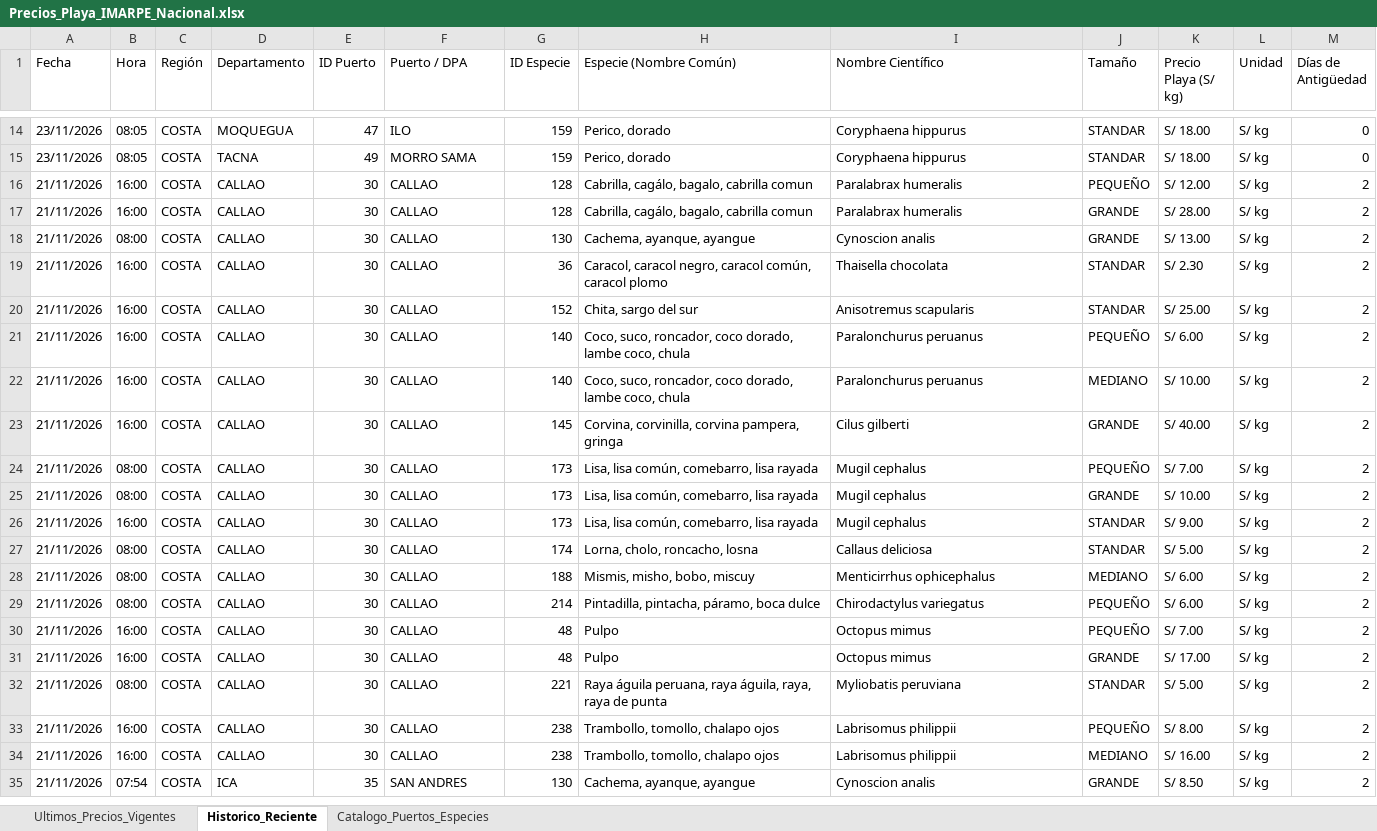
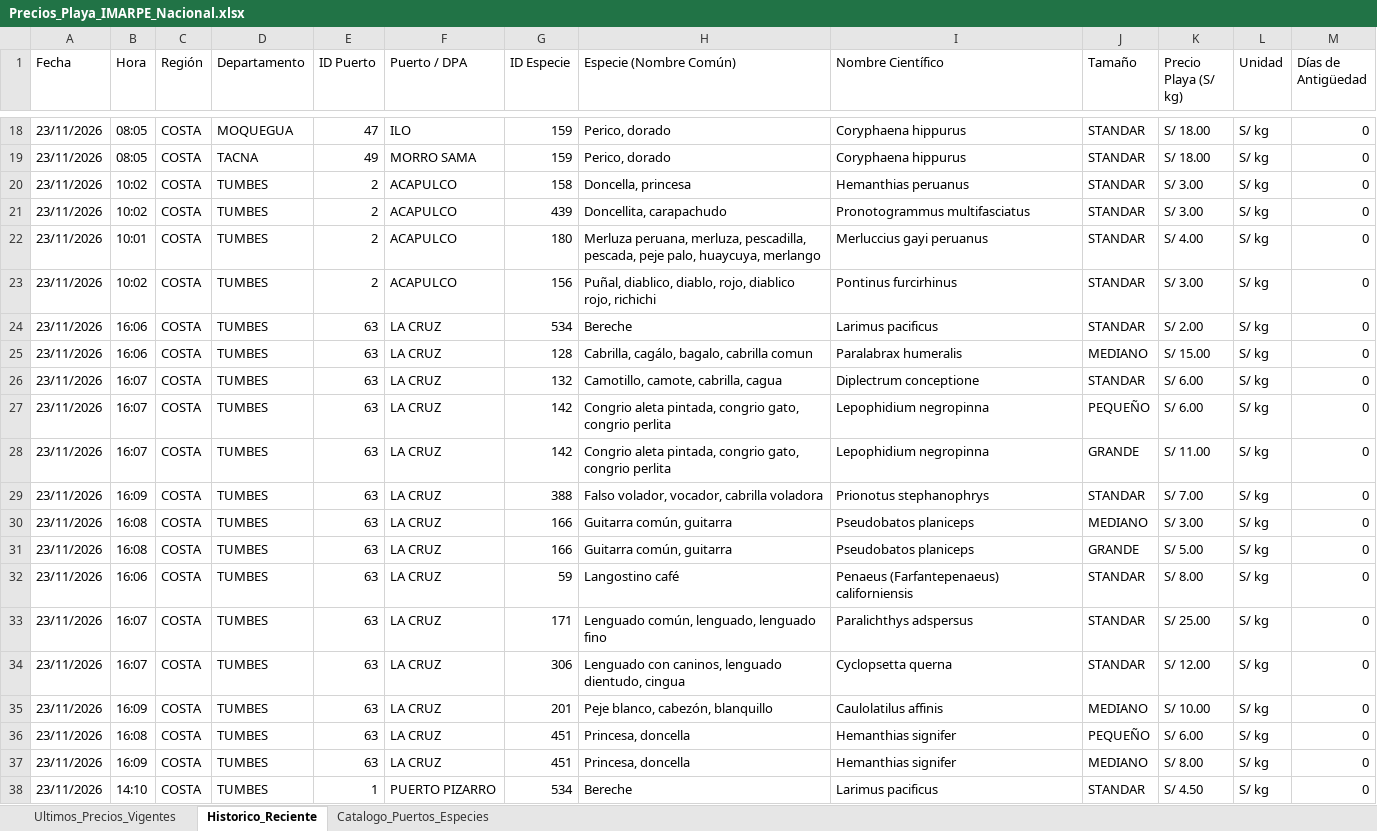
Before and after one commit to achayna/Generador-precios, an Excel workbook: output/Precios_Playa_IMARPE_Nacional.xlsx, sheet Historico_Reciente, drawn as a sheet; only a part is shown, gaps mark what is left out; the shorter side is filled out with more unchanged rows; values as stored, in another font and other column widths than the file's, no cell formats; the diff covers the shown part only; the diff names each change by its address in the sheet, - before the commit and + after, or states it on an @@ line.

```diff
--- a/output/Precios_Playa_IMARPE_Nacional.xlsx (sheet Historico_Reciente)
+++ b/output/Precios_Playa_IMARPE_Nacional.xlsx (sheet Historico_Reciente)
+row 20: 23/11/2026 | 10:02 | COSTA | TUMBES | 2 | ACAPULCO | 158 | Doncella, princesa | Hemanthias peruanus | STANDAR | S/ 3.00 | S/ kg | 0
+row 21: 23/11/2026 | 10:02 | COSTA | TUMBES | 2 | ACAPULCO | 439 | Doncellita, carapachudo | Pronotogrammus multifasciatus | STANDAR | S/ 3.00 | S/ kg | 0
+row 22: 23/11/2026 | 10:01 | COSTA | TUMBES | 2 | ACAPULCO | 180 | Merluza peruana, merluza, pescadilla, pescada, peje palo, huaycuya, merlango | Merluccius gayi peruanus | STANDAR | S/ 4.00 | S/ kg | 0
+row 23: 23/11/2026 | 10:02 | COSTA | TUMBES | 2 | ACAPULCO | 156 | Puñal, diablico, diablo, rojo, diablico rojo, richichi | Pontinus furcirhinus | STANDAR | S/ 3.00 | S/ kg | 0
+row 24: 23/11/2026 | 16:06 | COSTA | TUMBES | 63 | LA CRUZ | 534 | Bereche | Larimus pacificus | STANDAR | S/ 2.00 | S/ kg | 0
+row 25: 23/11/2026 | 16:06 | COSTA | TUMBES | 63 | LA CRUZ | 128 | Cabrilla, cagálo, bagalo, cabrilla comun | Paralabrax humeralis | MEDIANO | S/ 15.00 | S/ kg | 0
+row 26: 23/11/2026 | 16:07 | COSTA | TUMBES | 63 | LA CRUZ | 132 | Camotillo, camote, cabrilla, cagua | Diplectrum conceptione | STANDAR | S/ 6.00 | S/ kg | 0
+row 27: 23/11/2026 | 16:07 | COSTA | TUMBES | 63 | LA CRUZ | 142 | Congrio aleta pintada, congrio gato, congrio perlita | Lepophidium negropinna | PEQUEÑO | S/ 6.00 | S/ kg | 0
+row 28: 23/11/2026 | 16:07 | COSTA | TUMBES | 63 | LA CRUZ | 142 | Congrio aleta pintada, congrio gato, congrio perlita | Lepophidium negropinna | GRANDE | S/ 11.00 | S/ kg | 0
+row 29: 23/11/2026 | 16:09 | COSTA | TUMBES | 63 | LA CRUZ | 388 | Falso volador, vocador, cabrilla voladora | Prionotus stephanophrys | STANDAR | S/ 7.00 | S/ kg | 0
+row 30: 23/11/2026 | 16:08 | COSTA | TUMBES | 63 | LA CRUZ | 166 | Guitarra común, guitarra | Pseudobatos planiceps | MEDIANO | S/ 3.00 | S/ kg | 0
+row 31: 23/11/2026 | 16:08 | COSTA | TUMBES | 63 | LA CRUZ | 166 | Guitarra común, guitarra | Pseudobatos planiceps | GRANDE | S/ 5.00 | S/ kg | 0
+row 32: 23/11/2026 | 16:06 | COSTA | TUMBES | 63 | LA CRUZ | 59 | Langostino café | Penaeus (Farfantepenaeus) californiensis | STANDAR | S/ 8.00 | S/ kg | 0
+row 33: 23/11/2026 | 16:07 | COSTA | TUMBES | 63 | LA CRUZ | 171 | Lenguado común, lenguado, lenguado fino | Paralichthys adspersus | STANDAR | S/ 25.00 | S/ kg | 0
+row 34: 23/11/2026 | 16:07 | COSTA | TUMBES | 63 | LA CRUZ | 306 | Lenguado con caninos, lenguado dientudo, cingua | Cyclopsetta querna | STANDAR | S/ 12.00 | S/ kg | 0
+row 35: 23/11/2026 | 16:09 | COSTA | TUMBES | 63 | LA CRUZ | 201 | Peje blanco, cabezón, blanquillo | Caulolatilus affinis | MEDIANO | S/ 10.00 | S/ kg | 0
+row 36: 23/11/2026 | 16:08 | COSTA | TUMBES | 63 | LA CRUZ | 451 | Princesa, doncella | Hemanthias signifer | PEQUEÑO | S/ 6.00 | S/ kg | 0
+row 37: 23/11/2026 | 16:09 | COSTA | TUMBES | 63 | LA CRUZ | 451 | Princesa, doncella | Hemanthias signifer | MEDIANO | S/ 8.00 | S/ kg | 0
+row 38: 23/11/2026 | 14:10 | COSTA | TUMBES | 1 | PUERTO PIZARRO | 534 | Bereche | Larimus pacificus | STANDAR | S/ 4.50 | S/ kg | 0
```
Also changed, not shown: 89 added rows elsewhere in this sheet, sheet Ultimos_Precios_Vigentes, cell formats, 2 other files.
